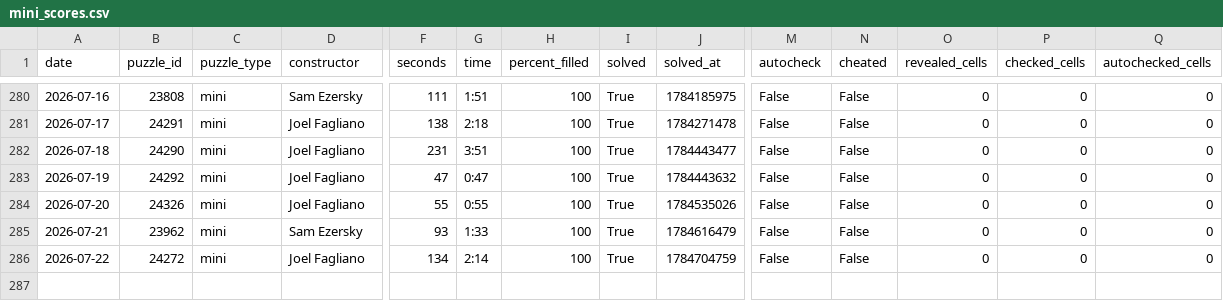
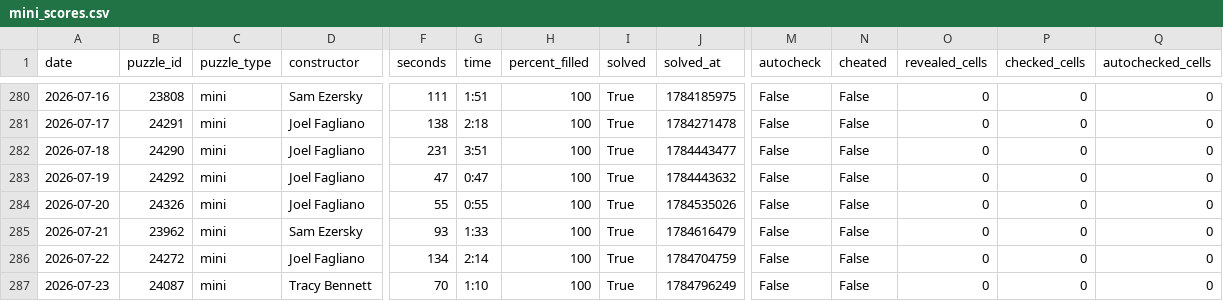
Before and after one commit to daanvdweijden/daanvdweijden.github.io, a CSV file: data/mini_scores.csv, drawn as a sheet; only a part is shown, gaps mark what is left out; rows hold the shown columns only; the diff names each change by its address in the sheet, - before the commit and + after, or states it on an @@ line.

```diff
--- a/data/mini_scores.csv
+++ b/data/mini_scores.csv
+row 287: 2026-07-23 | 24087 | mini | Tracy Bennett | 70 | 1:10 | 100 | True | 1784796249 | False | False | 0 | 0 | 0
```
Also changed, not shown: 1 other file.
